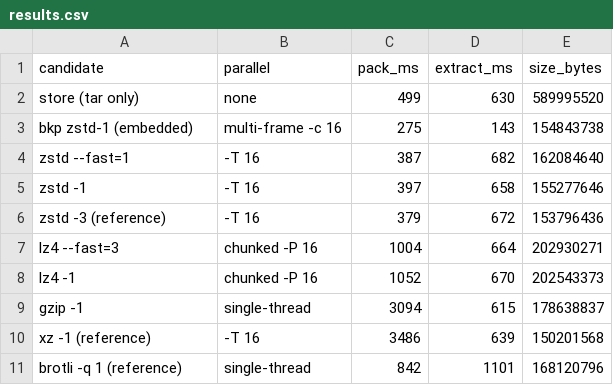
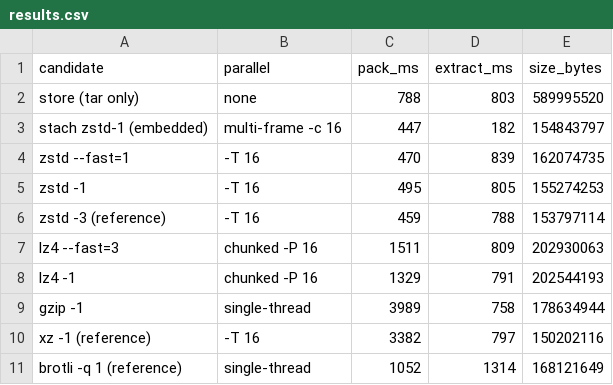
Before and after one commit to macedot/stach, a CSV file: benchmark/results.csv, drawn as a sheet.

Commit message:
Rename project bkp → stach
Binary, build artifacts, C wrapper (vendor/stach_zstd_wrap.c, stach_zstd_*
symbols), Odin bridge, CI release assets, README, and benchmark all renamed.
CLI flags, archive naming, and behavior unchanged. GitHub repo renamed to
macedot/stach; benchmark results regenerated with the new binary.

```diff
--- a/benchmark/results.csv
+++ b/benchmark/results.csv
@@ -1,11 +1,11 @@
 candidate,parallel,pack_ms,extract_ms,size_bytes
-store (tar only),none,499,630,589995520
-bkp zstd-1 (embedded),multi-frame -c 16,275,143,154843738
-zstd --fast=1,-T 16,387,682,162084640
-zstd -1,-T 16,397,658,155277646
-zstd -3 (reference),-T 16,379,672,153796436
-lz4 --fast=3,chunked -P 16,1004,664,202930271
-lz4 -1,chunked -P 16,1052,670,202543373
-gzip -1,single-thread,3094,615,178638837
-xz -1 (reference),-T 16,3486,639,150201568
-brotli -q 1 (reference),single-thread,842,1101,168120796
+store (tar only),none,788,803,589995520
+stach zstd-1 (embedded),multi-frame -c 16,447,182,154843797
+zstd --fast=1,-T 16,470,839,162074735
+zstd -1,-T 16,495,805,155274253
+zstd -3 (reference),-T 16,459,788,153797114
+lz4 --fast=3,chunked -P 16,1511,809,202930063
+lz4 -1,chunked -P 16,1329,791,202544193
+gzip -1,single-thread,3989,758,178634944
+xz -1 (reference),-T 16,3382,797,150202116
+brotli -q 1 (reference),single-thread,1052,1314,168121649
```
Also changed, not shown: 11 other files.
